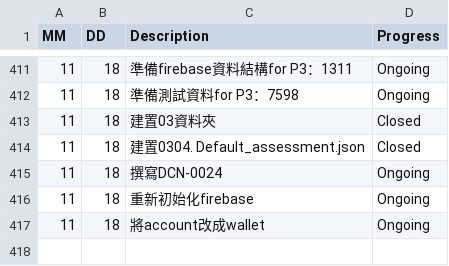
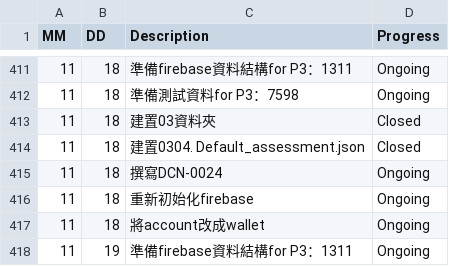
Before and after one commit to AustinLiao69/Project-LCAS-Sandbox, a CSV file: 00. Master_Project document/0001. Work log.csv, drawn as a sheet; only a part is shown, gaps mark what is left out; the diff names each change by its address in the sheet, - before the commit and + after, or states it on an @@ line.

```diff
--- a/00. Master_Project document/0001. Work log.csv
+++ b/00. Master_Project document/0001. Work log.csv
+row 418: 11 | 19 | 準備firebase資料結構for P3：1311 | Ongoing
```
Also changed, not shown: 2 other files.
